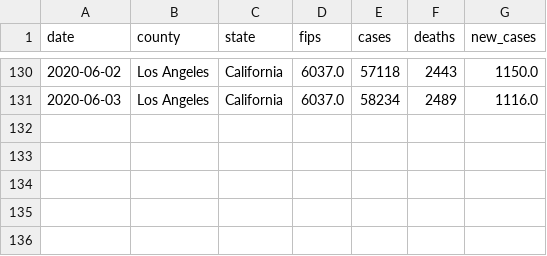
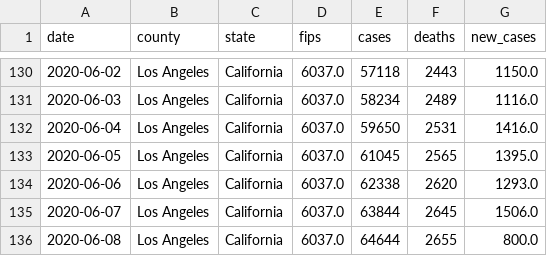
Before and after one commit to ericbooker12/covid_19_by_county, a CSV file: static/county_data/los_angeles.csv, drawn as a sheet; only a part is shown, gaps mark what is left out; the diff names each change by its address in the sheet, - before the commit and + after, or states it on an @@ line.

```diff
--- a/static/county_data/los_angeles.csv
+++ b/static/county_data/los_angeles.csv
+row 132: 2020-06-04 | Los Angeles | California | 6037.0 | 59650 | 2531 | 1416.0
+row 133: 2020-06-05 | Los Angeles | California | 6037.0 | 61045 | 2565 | 1395.0
+row 134: 2020-06-06 | Los Angeles | California | 6037.0 | 62338 | 2620 | 1293.0
+row 135: 2020-06-07 | Los Angeles | California | 6037.0 | 63844 | 2645 | 1506.0
+row 136: 2020-06-08 | Los Angeles | California | 6037.0 | 64644 | 2655 | 800.0
```
Also changed, not shown: static/county_data/imperial.csv, static/county_data/kings.csv, 10 other files.
